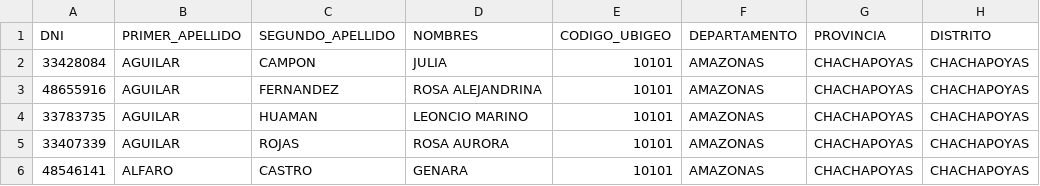
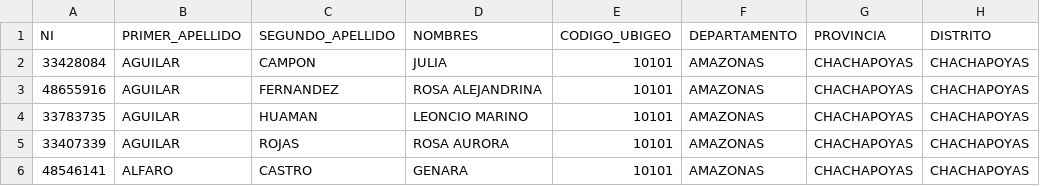
Before and after one commit to alex322r/proyecto-taller-programacion, a CSV file: datos.csv, drawn as a sheet; only a part is shown.

```diff
--- a/datos.csv
+++ b/datos.csv
@@ -1,2 +1,2 @@
-DNI,PRIMER_APELLIDO,SEGUNDO_APELLIDO,NOMBRES,CODIGO_UBIGEO,DEPARTAMENTO,PROVINCIA,DISTRITO
+NI,PRIMER_APELLIDO,SEGUNDO_APELLIDO,NOMBRES,CODIGO_UBIGEO,DEPARTAMENTO,PROVINCIA,DISTRITO
 33428084,AGUILAR,CAMPON,JULIA,10101,AMAZONAS,CHACHAPOYAS,CHACHAPOYAS
```
Also changed, not shown: 8 other files.
